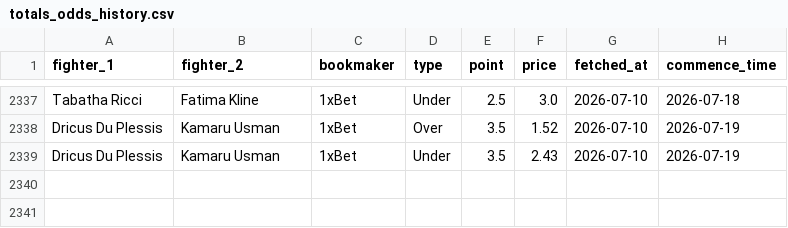
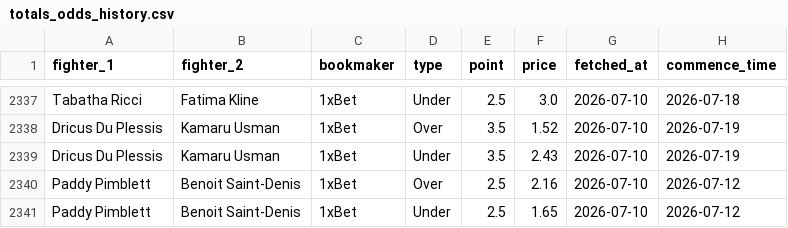
Before and after one commit to pelicanprinting-coder/ufc-predictor, a CSV file: totals_odds_history.csv, drawn as a sheet; only a part is shown, gaps mark what is left out.

Commit message:
Update totals odds 2026-07-10

```diff
--- a/totals_odds_history.csv
+++ b/totals_odds_history.csv
@@ -2339 +2339,3 @@ Dricus Du Plessis,Kamaru Usman,1xBet,Over,3.5,1.52,2026-07-10,2026-07-19
 Dricus Du Plessis,Kamaru Usman,1xBet,Under,3.5,2.43,2026-07-10,2026-07-19
+Paddy Pimblett,Benoit Saint-Denis,1xBet,Over,2.5,2.16,2026-07-10,2026-07-12
+Paddy Pimblett,Benoit Saint-Denis,1xBet,Under,2.5,1.65,2026-07-10,2026-07-12
```
